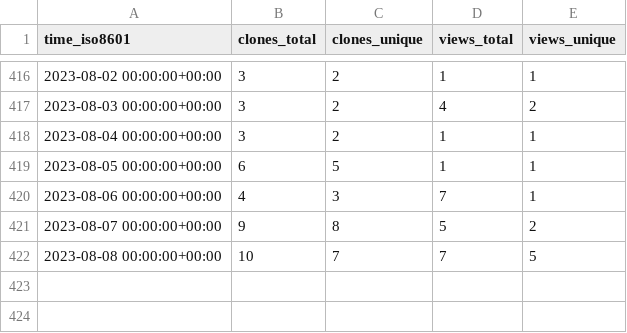
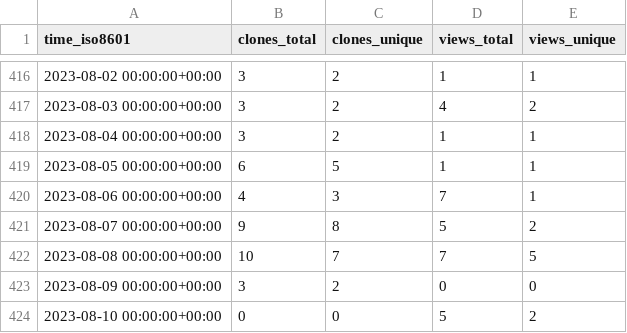
Before and after one commit to SuperSpaceEye/LifeEngineExtended, a CSV file: SuperSpaceEye/LifeEngineExtended/ghrs-data/views_clones_aggregate.csv, drawn as a sheet; only a part is shown, gaps mark what is left out; the diff names each change by its address in the sheet, - before the commit and + after, or states it on an @@ line.

```diff
--- a/SuperSpaceEye/LifeEngineExtended/ghrs-data/views_clones_aggregate.csv
+++ b/SuperSpaceEye/LifeEngineExtended/ghrs-data/views_clones_aggregate.csv
+row 423: 2023-08-09 00:00:00+00:00 | 3 | 2 | 0 | 0
+row 424: 2023-08-10 00:00:00+00:00 | 0 | 0 | 5 | 2
```
Also changed, not shown: 1 other file.
